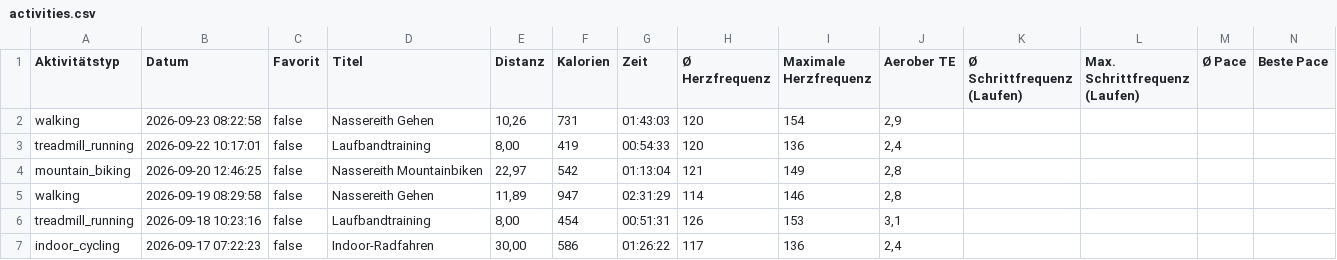
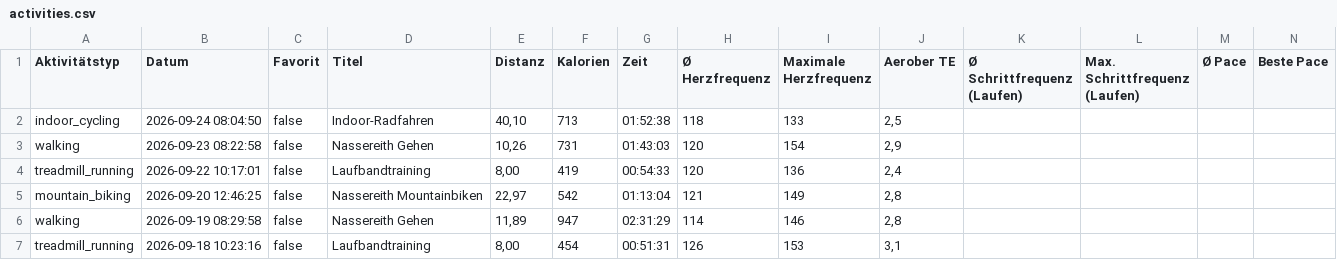
Before and after one commit to gingi1/gingisbaseproject, a CSV file: api/activities.csv, drawn as a sheet; only a part is shown; the shorter side is filled out with more unchanged rows; rows hold the shown columns only; the diff names each change by its address in the sheet, - before the commit and + after, or states it on an @@ line.

Commit message:
Automatischer Garmin Live-Sync

```diff
--- a/api/activities.csv
+++ b/api/activities.csv
+row 2: indoor_cycling | 2026-09-24 08:04:50 | false | Indoor-Radfahren | 40,10 | 713 | 01:52:38 | 118 | 133 | 2,5
```
